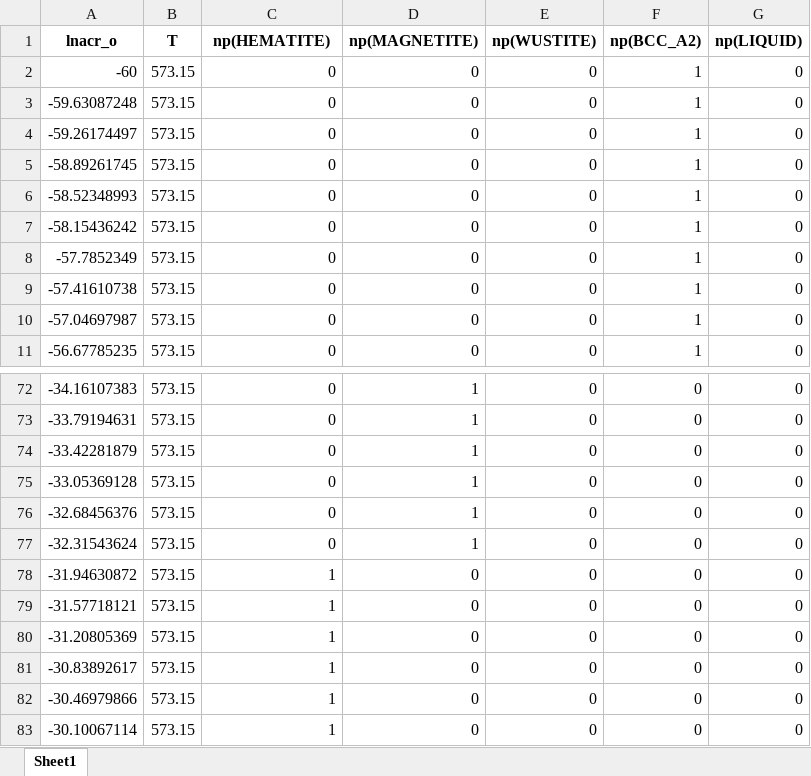
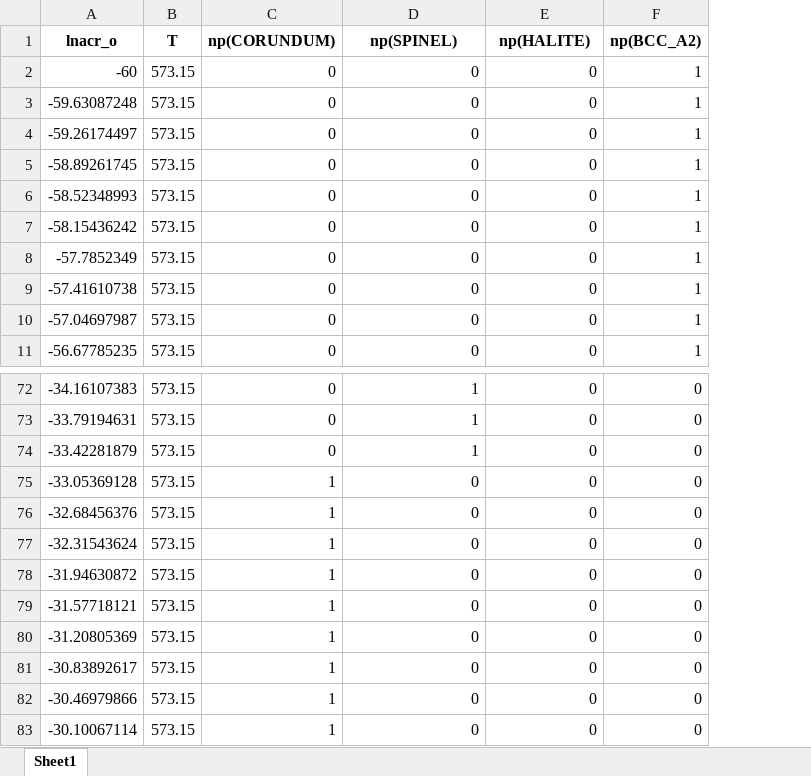
Before and after one commit to YXWU2014/IronOxide_TC, an Excel workbook: tc_df_FullEquil_check_filter.xlsx, sheet Sheet1, drawn as a sheet; only a part is shown, gaps mark what is left out; values as stored, in another font and other column widths than the file's, no borders; the diff names each change by its address in the sheet, - before the commit and + after, or states it on an @@ line.

```diff
--- a/tc_df_FullEquil_check_filter.xlsx (sheet Sheet1)
+++ b/tc_df_FullEquil_check_filter.xlsx (sheet Sheet1)
-column G (np(LIQUID)), rows 2-11: all 0; rows 72-83: all 0
-C1: np(HEMATITE)
+C1: np(CORUNDUM)
-D1: np(MAGNETITE)
+D1: np(SPINEL)
-E1: np(WUSTITE)
+E1: np(HALITE)
-C75:C77 (np(CORUNDUM)): 0
+C75:C77 (np(CORUNDUM)): 1
-D75:D77 (np(SPINEL)): 1
+D75:D77 (np(SPINEL)): 0
```
Also changed, not shown: tc_df_FullEquil_check.xlsx, 56 other files.
